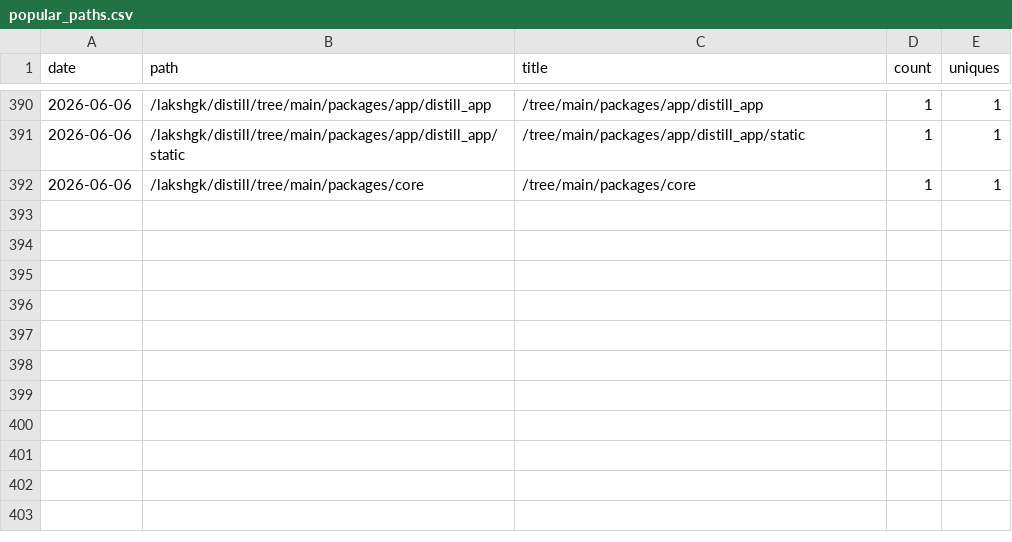
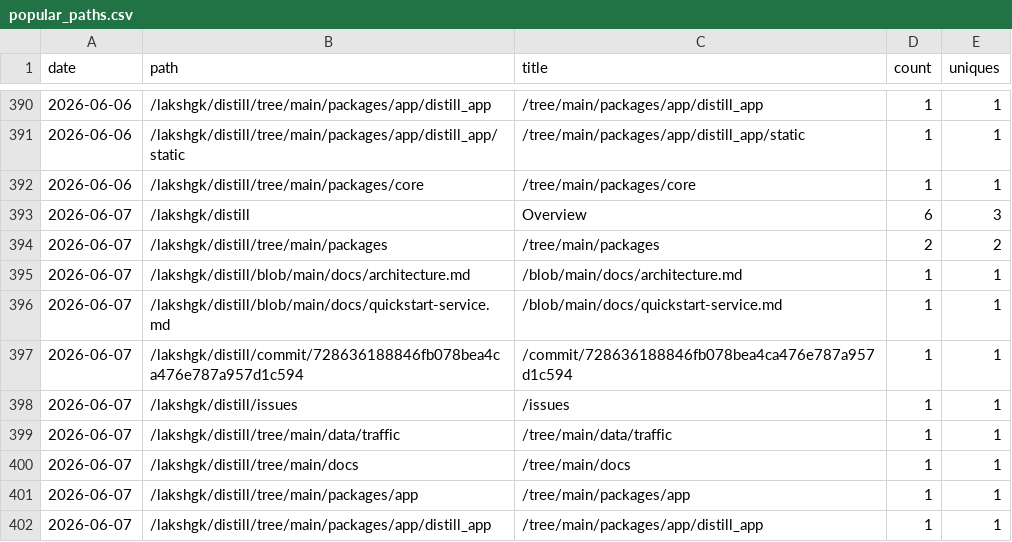
Before and after one commit to lakshgk/distill, a CSV file: data/traffic/popular_paths.csv, drawn as a sheet; only a part is shown, gaps mark what is left out.

```diff
--- a/data/traffic/popular_paths.csv
+++ b/data/traffic/popular_paths.csv
@@ -392 +392,11 @@ date,path,title,count,uniques
 2026-06-06,/lakshgk/distill/tree/main/packages/core,/tree/main/packages/core,1,1
+2026-06-07,/lakshgk/distill,Overview,6,3
+2026-06-07,/lakshgk/distill/tree/main/packages,/tree/main/packages,2,2
+2026-06-07,/lakshgk/distill/blob/main/docs/architecture.md,/blob/main/docs/architecture.md,1,1
+2026-06-07,/lakshgk/distill/blob/main/docs/quickstart-service.md,/blob/main/docs/quickstart-service.md,1,1
+2026-06-07,/lakshgk/distill/commit/728636188846fb078bea4ca476e787a957d1c594,/commit/728636188846fb078bea4ca476e787a957d1c594,1,1
+2026-06-07,/lakshgk/distill/issues,/issues,1,1
+2026-06-07,/lakshgk/distill/tree/main/data/traffic,/tree/main/data/traffic,1,1
+2026-06-07,/lakshgk/distill/tree/main/docs,/tree/main/docs,1,1
+2026-06-07,/lakshgk/distill/tree/main/packages/app,/tree/main/packages/app,1,1
+2026-06-07,/lakshgk/distill/tree/main/packages/app/distill_app,/tree/main/packages/app/distill_app,1,1
```
Also changed, not shown: data/traffic/clones.csv, data/traffic/referrers.csv, 2 other files.
